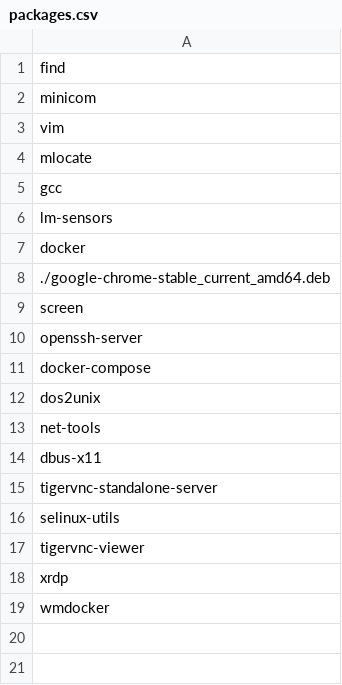
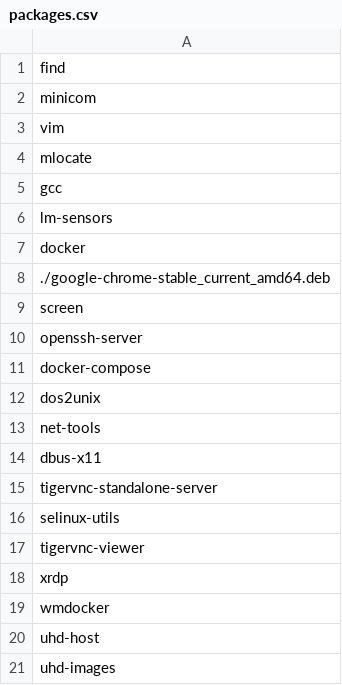
Before and after one commit to loken9387/testing-installer, a CSV file: packages.csv, drawn as a sheet; the diff names each change by its address in the sheet, - before the commit and + after, or states it on an @@ line.

Commit message:
Add UHD packages and FPGA extraction script

```diff
--- a/packages.csv
+++ b/packages.csv
+row 20: uhd-host
+row 21: uhd-images
```
Also changed, not shown: 2 other files.
